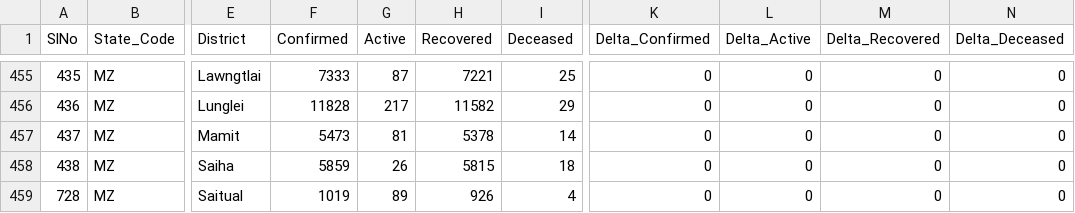
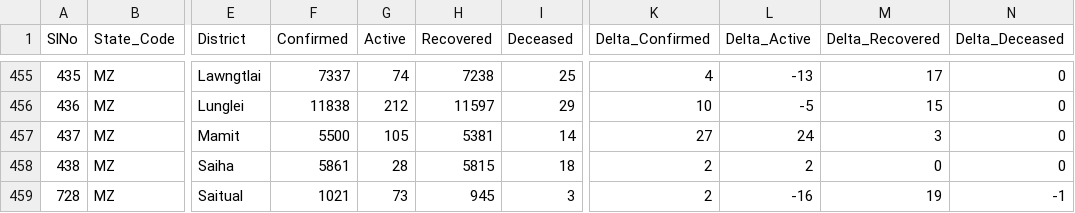
Before and after one commit to keshavashiya/covid19bharat_data, a CSV file: csv/latest/district_wise.csv, drawn as a sheet; only a part is shown, gaps mark what is left out; the diff covers the shown part only; the diff names each change by its address in the sheet, - before the commit and + after, or states it on an @@ line.

```diff
--- a/csv/latest/district_wise.csv
+++ b/csv/latest/district_wise.csv
-F455 (Confirmed): 7333
+F455 (Confirmed): 7337
-G455 (Active): 87
+G455 (Active): 74
-H455 (Recovered): 7221
+H455 (Recovered): 7238
-K455 (Delta_Confirmed): 0
+K455 (Delta_Confirmed): 4
-L455 (Delta_Active): 0
+L455 (Delta_Active): -13
-M455 (Delta_Recovered): 0
+M455 (Delta_Recovered): 17
-F456 (Confirmed): 11828
+F456 (Confirmed): 11838
-G456 (Active): 217
+G456 (Active): 212
-H456 (Recovered): 11582
+H456 (Recovered): 11597
-K456 (Delta_Confirmed): 0
+K456 (Delta_Confirmed): 10
-L456 (Delta_Active): 0
+L456 (Delta_Active): -5
-M456 (Delta_Recovered): 0
+M456 (Delta_Recovered): 15
-F457 (Confirmed): 5473
+F457 (Confirmed): 5500
-G457 (Active): 81
+G457 (Active): 105
-H457 (Recovered): 5378
+H457 (Recovered): 5381
-K457 (Delta_Confirmed): 0
+K457 (Delta_Confirmed): 27
-L457 (Delta_Active): 0
+L457 (Delta_Active): 24
-M457 (Delta_Recovered): 0
+M457 (Delta_Recovered): 3
-F458 (Confirmed): 5859
+F458 (Confirmed): 5861
-G458 (Active): 26
+G458 (Active): 28
-K458:K459 (Delta_Confirmed): 0
+K458:K459 (Delta_Confirmed): 2
-L458 (Delta_Active): 0
+L458 (Delta_Active): 2
-F459 (Confirmed): 1019
+F459 (Confirmed): 1021
-G459 (Active): 89
+G459 (Active): 73
-H459 (Recovered): 926
+H459 (Recovered): 945
-I459 (Deceased): 4
+I459 (Deceased): 3
-L459 (Delta_Active): 0
+L459 (Delta_Active): -16
-M459 (Delta_Recovered): 0
+M459 (Delta_Recovered): 19
-N459 (Delta_Deceased): 0
+N459 (Delta_Deceased): -1
```
Also changed, not shown: 36 edited cells elsewhere in this file, csv/latest/raw_data36.csv, csv/latest/state_wise.csv, 12 other files.
